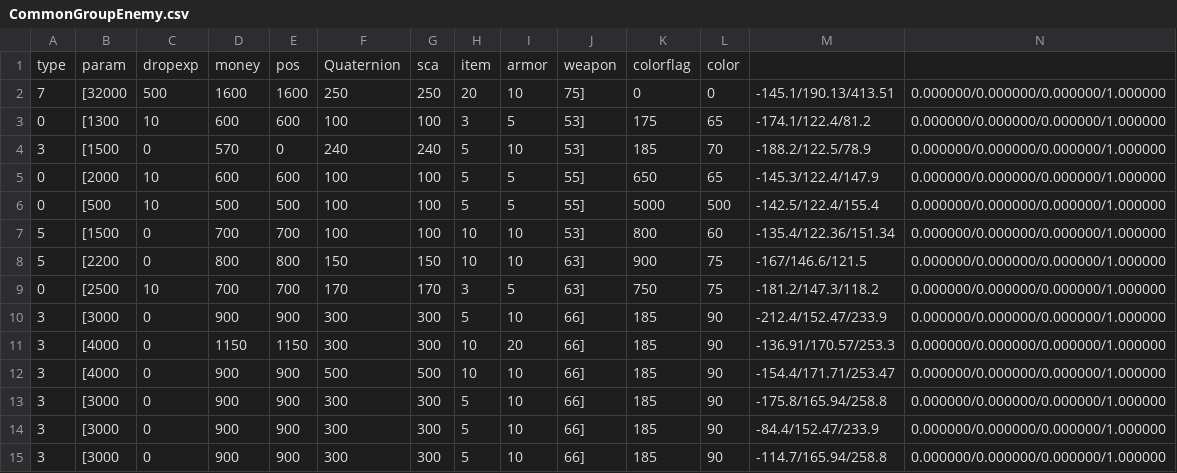
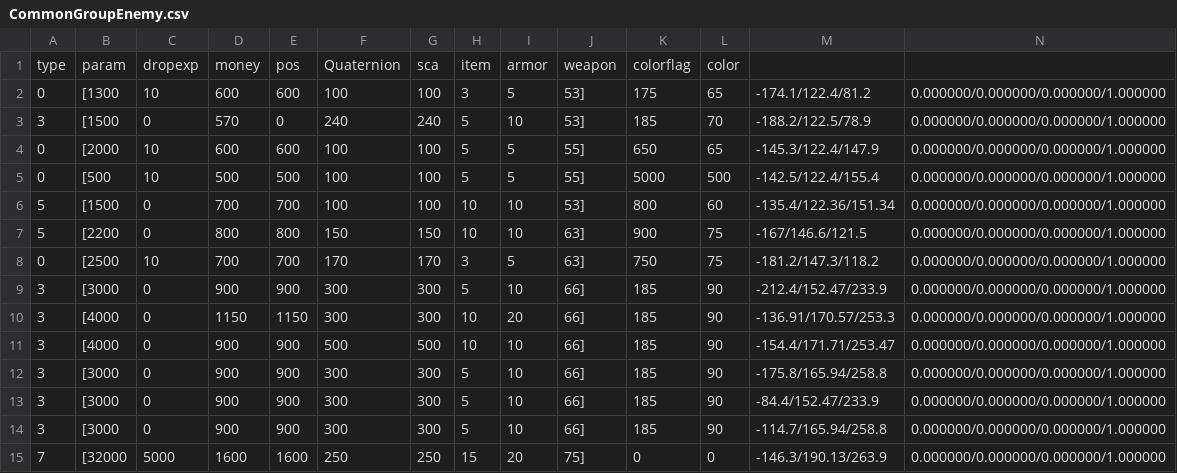
Before and after one commit to kbc15gc/game, a CSV file: game/Decide/Decide/Asset/Data/GroupData/CommonGroupEnemy.csv, drawn as a sheet; only a part is shown; removed rows and columns are numbered as before the commit, all else as after; rows hold the shown columns only; the diff names each change by its address in the sheet, - before the commit and + after, or states it on an @@ line.

```diff
--- a/game/Decide/Decide/Asset/Data/GroupData/CommonGroupEnemy.csv
+++ b/game/Decide/Decide/Asset/Data/GroupData/CommonGroupEnemy.csv
-row 2: 7 | [32000 | 500 | 1600 | 1600 | 250 | 250 | 20 | 10 | 75] | 0 | 0 | -145.1/190.13/413.51 | 0.000000/0.000000/0.000000/1.000000
+row 15: 7 | [32000 | 5000 | 1600 | 1600 | 250 | 250 | 15 | 20 | 75] | 0 | 0 | -146.3/190.13/263.9 | 0.000000/0.000000/0.000000/1.000000
```
Also changed, not shown: 1 other file.
